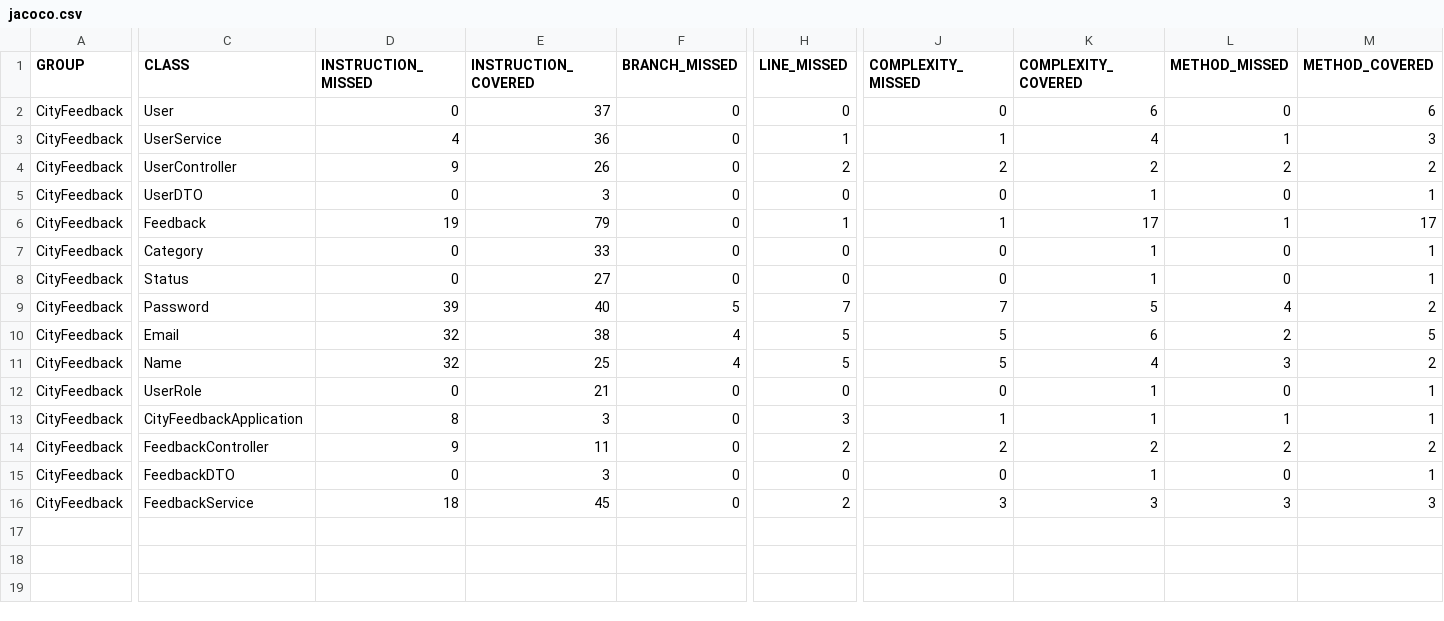
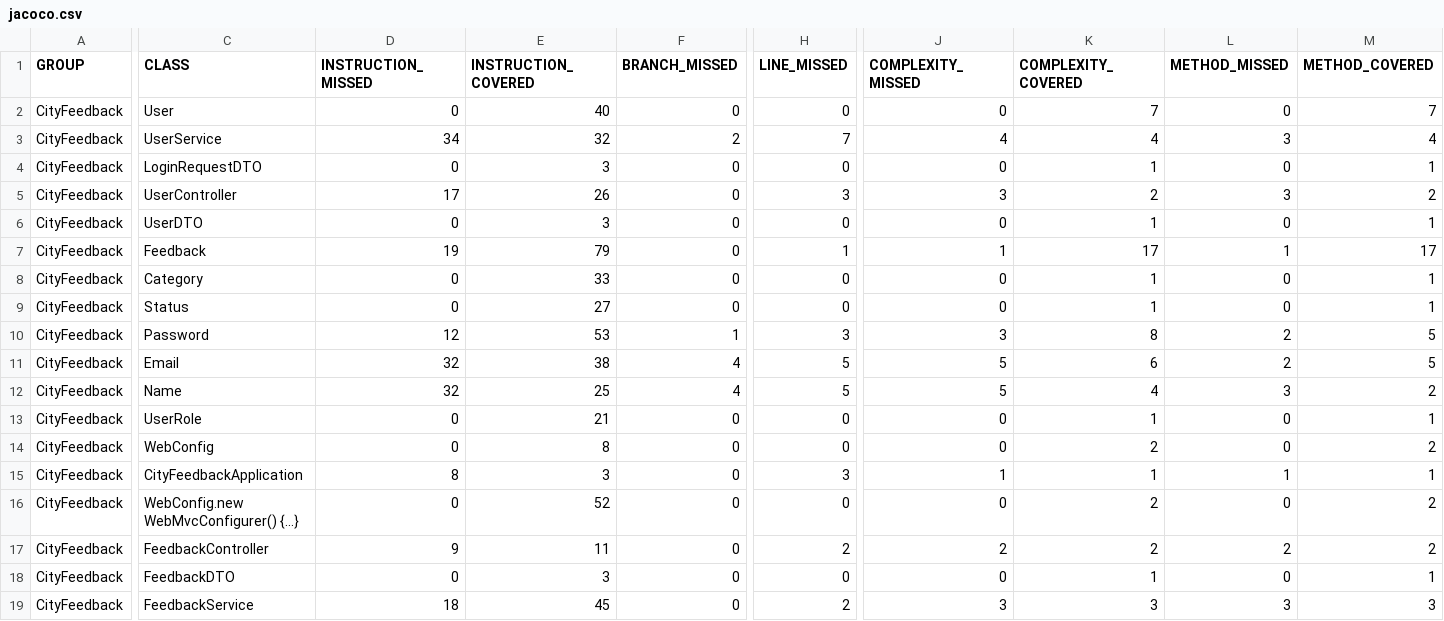
Before and after one commit to Team05-SE/CityFeedback, a CSV file: jacoco/jacoco.csv, drawn as a sheet; only a part is shown, gaps mark what is left out; addresses are those after the commit; rows hold the shown columns only; the diff covers the shown part only; the diff names each change by its address in the sheet, - before the commit and + after, or states it on an @@ line.

```diff
--- a/jacoco/jacoco.csv
+++ b/jacoco/jacoco.csv
-E2 (INSTRUCTION_COVERED): 37
+E2 (INSTRUCTION_COVERED): 40
-K2 (COMPLEXITY_COVERED): 6
+K2 (COMPLEXITY_COVERED): 7
-M2 (METHOD_COVERED): 6
+M2 (METHOD_COVERED): 7
-D3 (INSTRUCTION_MISSED): 4
+D3 (INSTRUCTION_MISSED): 34
-E3 (INSTRUCTION_COVERED): 36
+E3 (INSTRUCTION_COVERED): 32
-F3 (BRANCH_MISSED): 0
+F3 (BRANCH_MISSED): 2
-H3 (LINE_MISSED): 1
+H3 (LINE_MISSED): 7
-J3 (COMPLEXITY_MISSED): 1
+J3 (COMPLEXITY_MISSED): 4
-L3 (METHOD_MISSED): 1
+L3 (METHOD_MISSED): 3
-M3 (METHOD_COVERED): 3
+M3 (METHOD_COVERED): 4
+row 4: CityFeedback | LoginRequestDTO | 0 | 3 | 0 | 0 | 0 | 1 | 0 | 1
-D5 (INSTRUCTION_MISSED): 9
+D5 (INSTRUCTION_MISSED): 17
-H5 (LINE_MISSED): 2
+H5 (LINE_MISSED): 3
-J5 (COMPLEXITY_MISSED): 2
+J5 (COMPLEXITY_MISSED): 3
-L5 (METHOD_MISSED): 2
+L5 (METHOD_MISSED): 3
-D10 (INSTRUCTION_MISSED): 39
+D10 (INSTRUCTION_MISSED): 12
-E10 (INSTRUCTION_COVERED): 40
+E10 (INSTRUCTION_COVERED): 53
-F10 (BRANCH_MISSED): 5
+F10 (BRANCH_MISSED): 1
-H10 (LINE_MISSED): 7
+H10 (LINE_MISSED): 3
-J10 (COMPLEXITY_MISSED): 7
+J10 (COMPLEXITY_MISSED): 3
-K10 (COMPLEXITY_COVERED): 5
+K10 (COMPLEXITY_COVERED): 8
-L10 (METHOD_MISSED): 4
+L10 (METHOD_MISSED): 2
-M10 (METHOD_COVERED): 2
+M10 (METHOD_COVERED): 5
+row 14: CityFeedback | WebConfig | 0 | 8 | 0 | 0 | 0 | 2 | 0 | 2
+row 16: CityFeedback | WebConfig.new WebMvcConfigurer() {...} | 0 | 52 | 0 | 0 | 0 | 2 | 0 | 2
```
Also changed, not shown: 3 edited cells elsewhere in this file, 28 other files.
